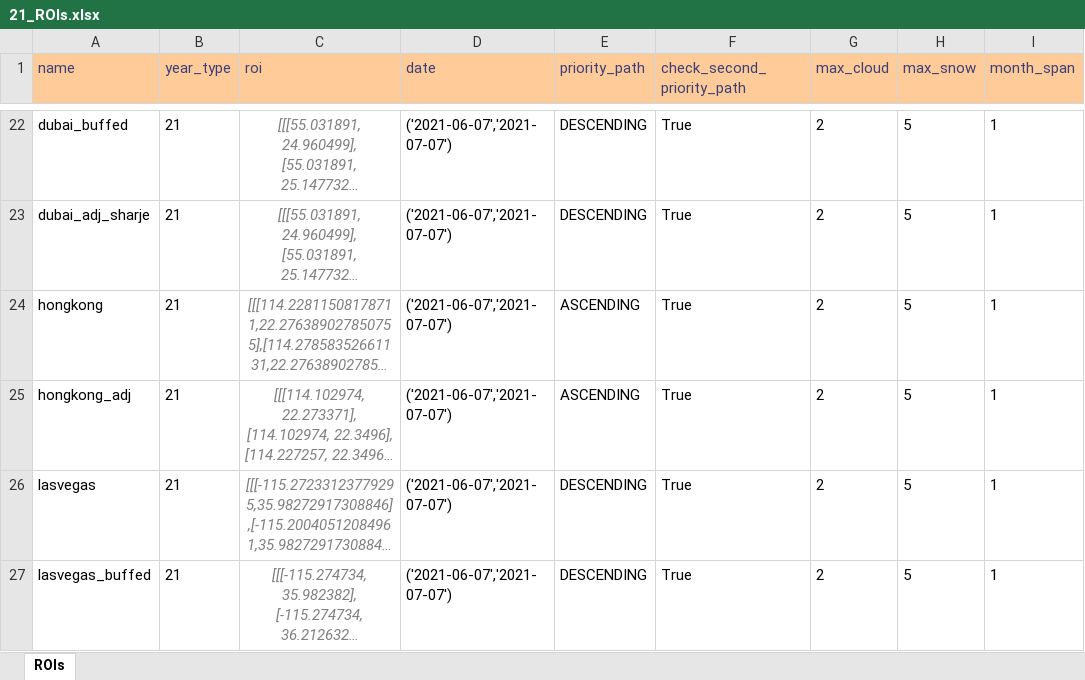
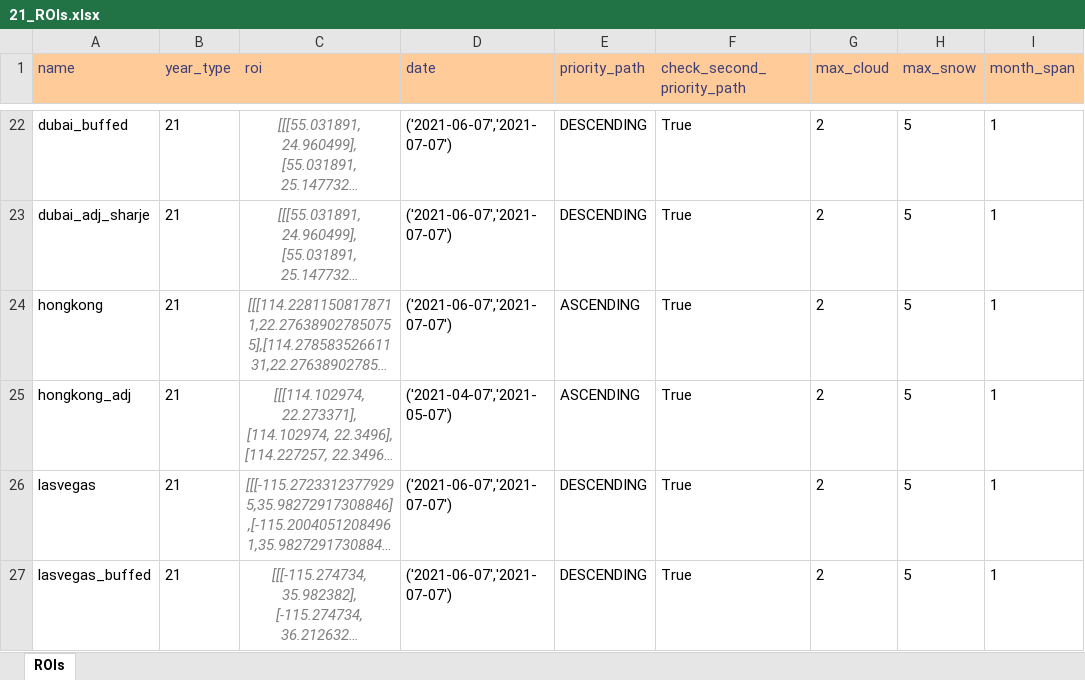
Before and after one commit to moienr/TemporalGAN, an Excel workbook: dataset/21_ROIs.xlsx, sheet ROIs, drawn as a sheet; only a part is shown, gaps mark what is left out; long unchanged cells end in …; values as stored, in another font and other column widths than the file's, no borders; conditional formats not drawn; the diff names each change by its address in the sheet, - before the commit and + after, or states it on an @@ line.

Commit message:
hongcong_adj from moth from 6 to 4

```diff
--- a/dataset/21_ROIs.xlsx (sheet ROIs)
+++ b/dataset/21_ROIs.xlsx (sheet ROIs)
-D25 (date): ('2021-06-07','2021-07-07')
+D25 (date): ('2021-04-07','2021-05-07')
```
